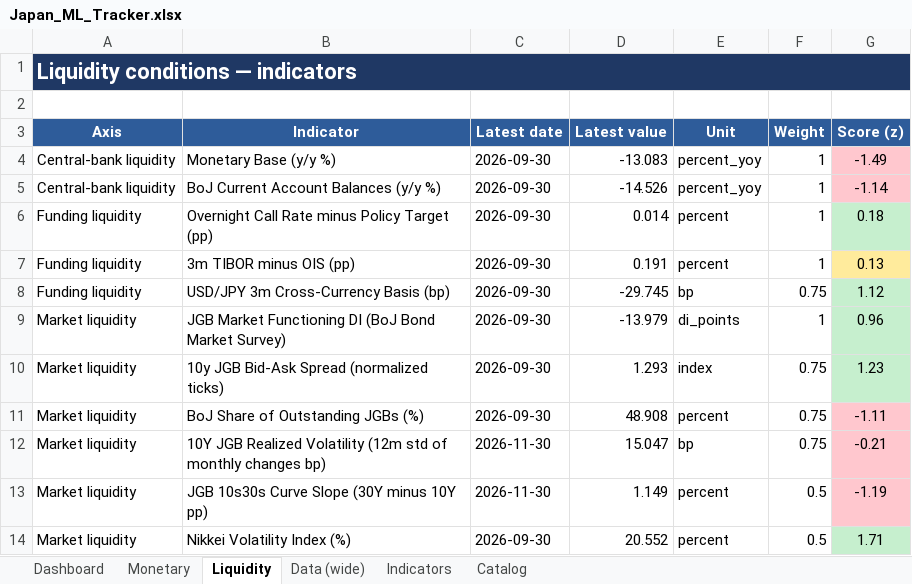
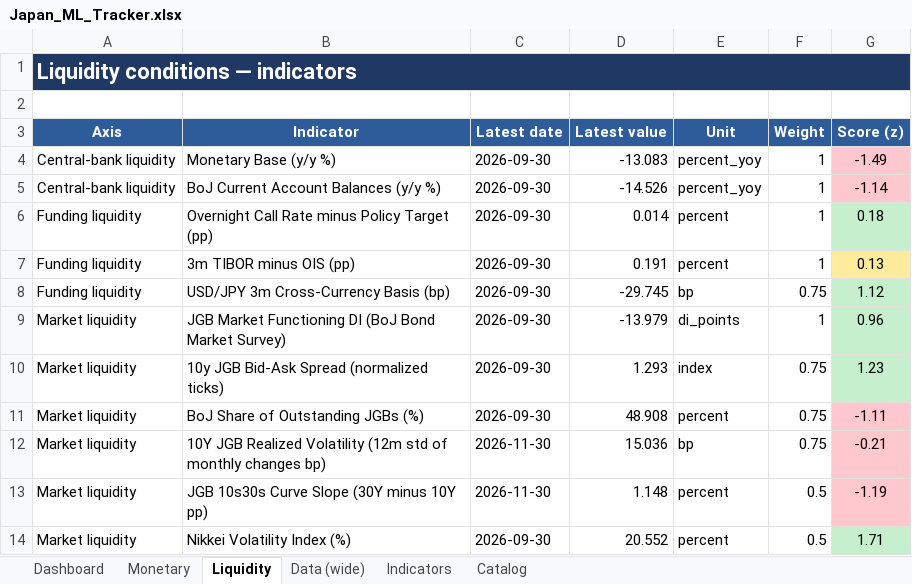
Before and after one commit to LY069/Japan-Financial-Condition-Tracker, an Excel workbook: Japan_ML_Tracker.xlsx, sheet Liquidity, drawn as a sheet; values as stored, in another font and other column widths than the file's, no borders; the diff names each change by its address in the sheet, - before the commit and + after, or states it on an @@ line.

```diff
--- a/Japan_ML_Tracker.xlsx (sheet Liquidity)
+++ b/Japan_ML_Tracker.xlsx (sheet Liquidity)
-D12 (Latest value): 15.047
+D12 (Latest value): 15.036
-D13 (Latest value): 1.149
+D13 (Latest value): 1.148
```
Also changed, not shown: sheet Indicators, sheet Data (wide), Japan_FCI_Tracker.xlsx, 5 other files.
